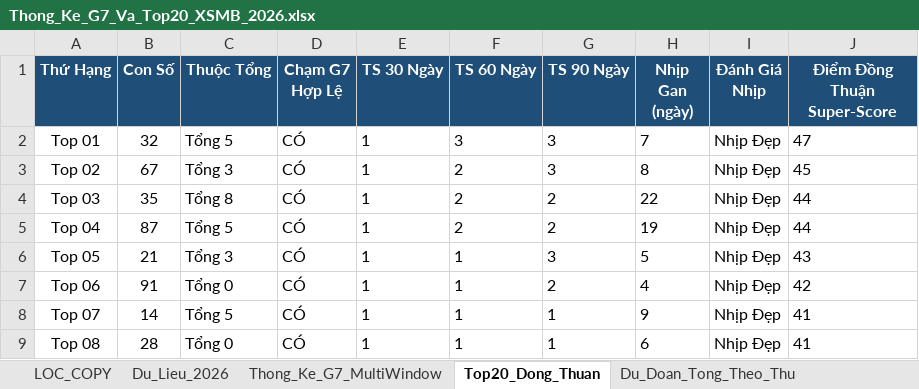
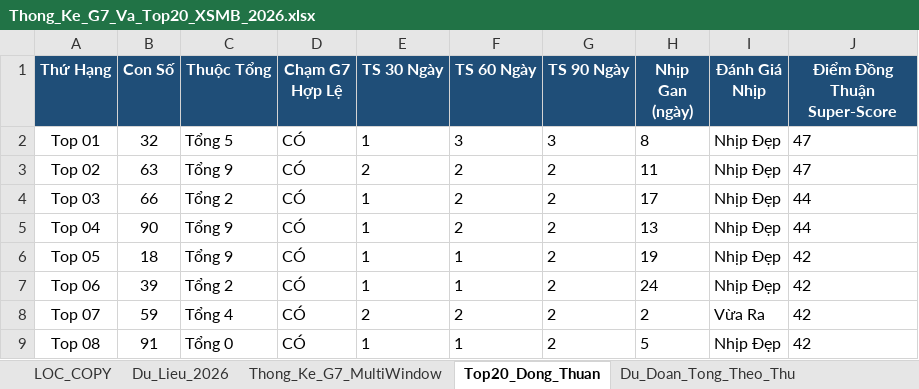
Before and after one commit to happiness2286-dot/67up97, an Excel workbook: Thong_Ke_G7_Va_Top20_XSMB_2026.xlsx, sheet Top20_Dong_Thuan, drawn as a sheet; only a part is shown; values as stored, in another font and other column widths than the file's, no borders; the diff covers the shown part only; the diff names each change by its address in the sheet, - before the commit and + after, or states it on an @@ line.

```diff
--- a/Thong_Ke_G7_Va_Top20_XSMB_2026.xlsx (sheet Top20_Dong_Thuan)
+++ b/Thong_Ke_G7_Va_Top20_XSMB_2026.xlsx (sheet Top20_Dong_Thuan)
-H2 (Nhịp Gan (ngày)): 7
+H2 (Nhịp Gan (ngày)): 8
-B3 (Con Số): 67
+B3 (Con Số): 63
-C3 (Thuộc Tổng): Tổng 3
+C3 (Thuộc Tổng): Tổng 9
-E3 (TS 30 Ngày): 1
+E3 (TS 30 Ngày): 2
-G3 (TS 90 Ngày): 3
+G3 (TS 90 Ngày): 2
-H3 (Nhịp Gan (ngày)): 8
+H3 (Nhịp Gan (ngày)): 11
-J3 (Điểm Đồng Thuận Super-Score): 45
+J3 (Điểm Đồng Thuận Super-Score): 47
-B4 (Con Số): 35
+B4 (Con Số): 66
-C4 (Thuộc Tổng): Tổng 8
+C4 (Thuộc Tổng): Tổng 2
-H4 (Nhịp Gan (ngày)): 22
+H4 (Nhịp Gan (ngày)): 17
-B5 (Con Số): 87
+B5 (Con Số): 90
-C5 (Thuộc Tổng): Tổng 5
+C5 (Thuộc Tổng): Tổng 9
-H5 (Nhịp Gan (ngày)): 19
+H5 (Nhịp Gan (ngày)): 13
-B6 (Con Số): 21
+B6 (Con Số): 18
-C6 (Thuộc Tổng): Tổng 3
+C6 (Thuộc Tổng): Tổng 9
-G6 (TS 90 Ngày): 3
+G6 (TS 90 Ngày): 2
-H6 (Nhịp Gan (ngày)): 5
+H6 (Nhịp Gan (ngày)): 19
-J6 (Điểm Đồng Thuận Super-Score): 43
+J6 (Điểm Đồng Thuận Super-Score): 42
-B7 (Con Số): 91
+B7 (Con Số): 39
-C7 (Thuộc Tổng): Tổng 0
+C7 (Thuộc Tổng): Tổng 2
-H7 (Nhịp Gan (ngày)): 4
+H7 (Nhịp Gan (ngày)): 24
-B8 (Con Số): 14
+B8 (Con Số): 59
-C8 (Thuộc Tổng): Tổng 5
+C8 (Thuộc Tổng): Tổng 4
-E8 (TS 30 Ngày): 1
+E8 (TS 30 Ngày): 2
-F8 (TS 60 Ngày): 1
+F8 (TS 60 Ngày): 2
-G8:G9 (TS 90 Ngày): 1
+G8:G9 (TS 90 Ngày): 2
-H8 (Nhịp Gan (ngày)): 9
+H8 (Nhịp Gan (ngày)): 2
-I8 (Đánh Giá Nhịp): Nhịp Đẹp
+I8 (Đánh Giá Nhịp): Vừa Ra
-J8:J9 (Điểm Đồng Thuận Super-Score): 41
+J8:J9 (Điểm Đồng Thuận Super-Score): 42
-B9 (Con Số): 28
+B9 (Con Số): 91
-H9 (Nhịp Gan (ngày)): 6
+H9 (Nhịp Gan (ngày)): 5
```
Also changed, not shown: 75 edited cells elsewhere in this sheet, sheet Lich_Su_Nuoi_Khung_3Ngay, sheet Dan_Ha_So_Nhip_Vang, sheet Thong_Ke_Nang_Cao_G7, sheet Du_Lieu_2026, sheet Thong_Ke_Dau_Duoi, sheet Thong_Ke_G7_MultiWindow, 2 more sheets, 6 other files.
